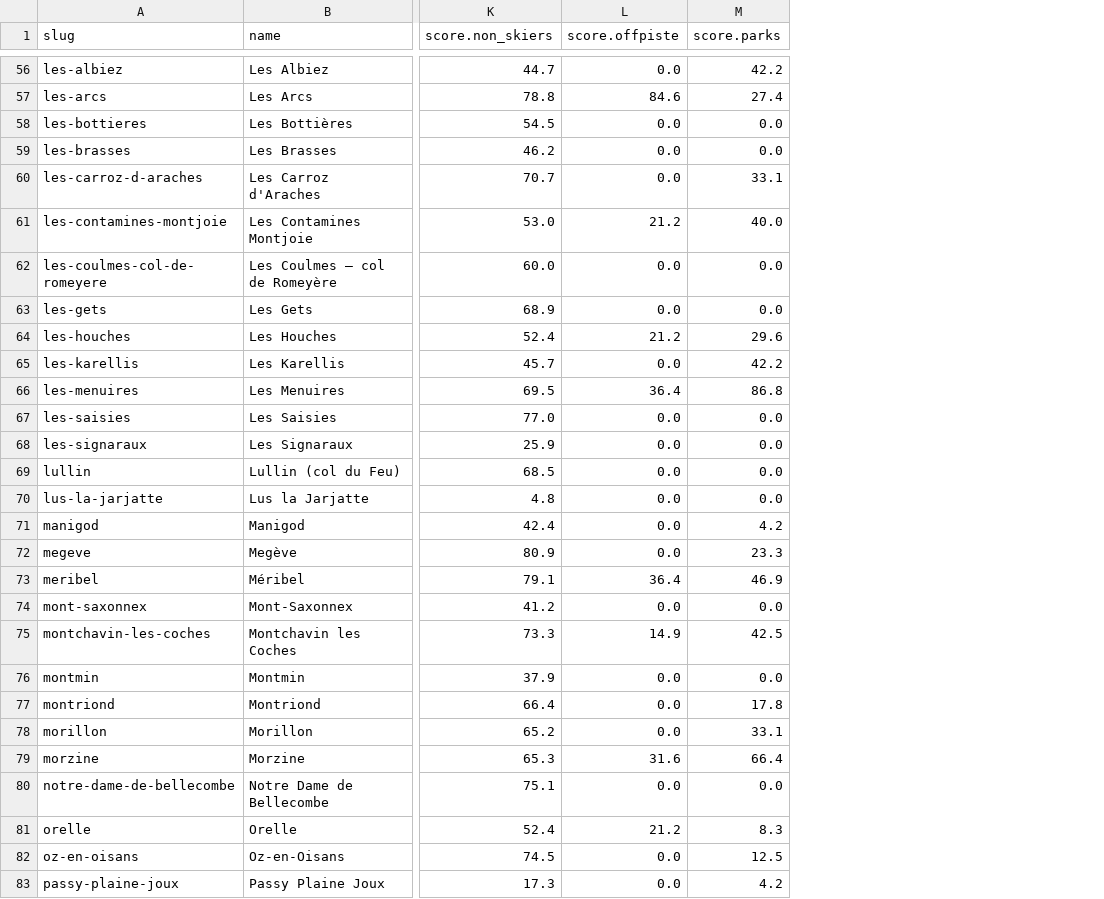
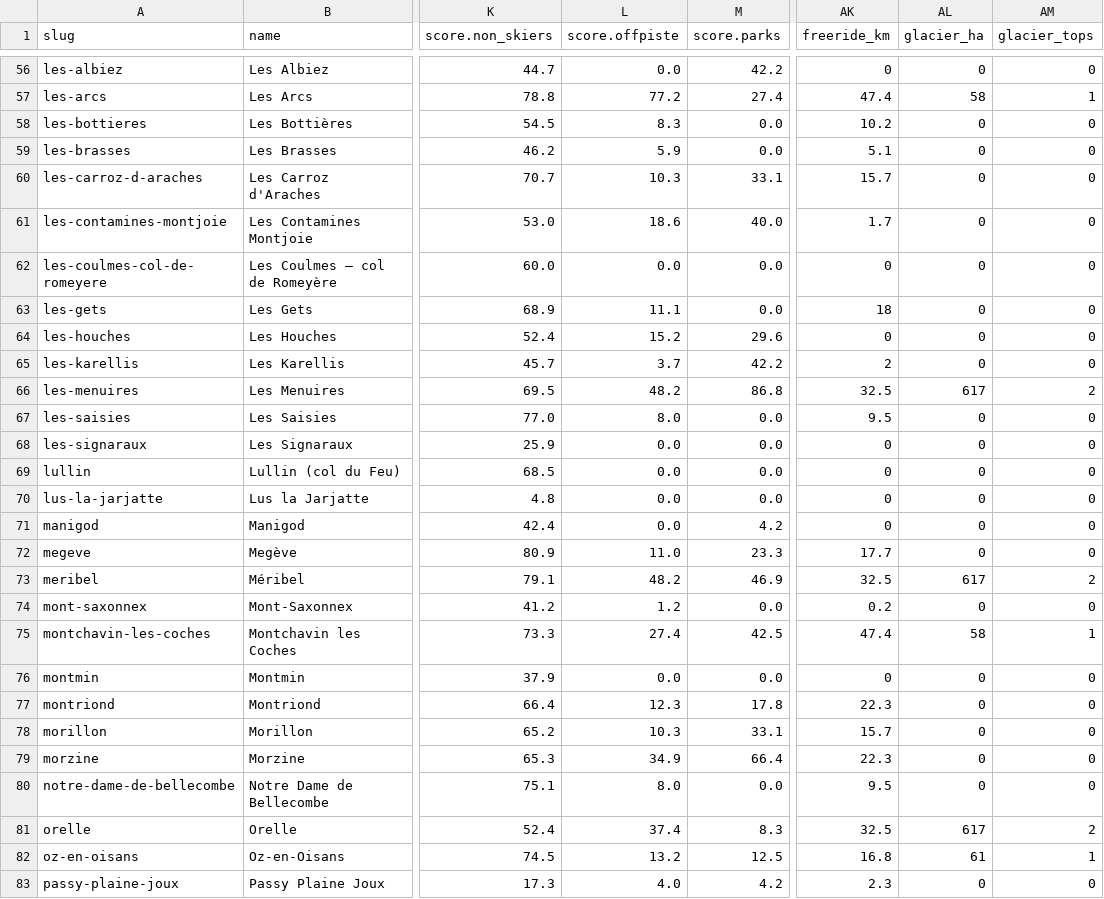
Before and after one commit to nicksc1cc/snowcatcher, a CSV file: research/scoring/northern-alps/out/scores_v11.csv, drawn as a sheet; only a part is shown, gaps mark what is left out; the diff covers the shown part only; the diff names each change by its address in the sheet, - before the commit and + after, or states it on an @@ line.

```diff
--- a/research/scoring/northern-alps/out/scores_v11.csv
+++ b/research/scoring/northern-alps/out/scores_v11.csv
+column AK (freeride_km), rows 56-83: 0 | 47.4 | 10.2 | 5.1 | 15.7 | 1.7 | 0 | 18 | 0 | 2 | 32.5 | 9.5 | 0 | 0 | 0 | 0 | 17.7 | 32.5 | 0.2 | 47.4 | 0 | 22.3 | 15.7 | 22.3 | 9.5 | 32.5 | 16.8 | 2.3
+column AL (glacier_ha), rows 56-83: 0 | 58 | 0 | 0 | 0 | 0 | 0 | 0 | 0 | 0 | 617 | 0 | 0 | 0 | 0 | 0 | 0 | 617 | 0 | 58 | 0 | 0 | 0 | 0 | 0 | 617 | 61 | 0
+column AM (glacier_tops), rows 56-83: 0 | 1 | 0 | 0 | 0 | 0 | 0 | 0 | 0 | 0 | 2 | 0 | 0 | 0 | 0 | 0 | 0 | 2 | 0 | 1 | 0 | 0 | 0 | 0 | 0 | 2 | 1 | 0
-L57 (score.offpiste): 84.6
+L57 (score.offpiste): 77.2
-L58 (score.offpiste): 0.0
+L58 (score.offpiste): 8.3
-L59 (score.offpiste): 0.0
+L59 (score.offpiste): 5.9
-L60 (score.offpiste): 0.0
+L60 (score.offpiste): 10.3
-L61 (score.offpiste): 21.2
+L61 (score.offpiste): 18.6
-L63 (score.offpiste): 0.0
+L63 (score.offpiste): 11.1
-L64 (score.offpiste): 21.2
+L64 (score.offpiste): 15.2
-L65 (score.offpiste): 0.0
+L65 (score.offpiste): 3.7
-L66 (score.offpiste): 36.4
+L66 (score.offpiste): 48.2
-L67 (score.offpiste): 0.0
+L67 (score.offpiste): 8.0
-L72 (score.offpiste): 0.0
+L72 (score.offpiste): 11.0
-L73 (score.offpiste): 36.4
+L73 (score.offpiste): 48.2
-L74 (score.offpiste): 0.0
+L74 (score.offpiste): 1.2
-L75 (score.offpiste): 14.9
+L75 (score.offpiste): 27.4
-L77 (score.offpiste): 0.0
+L77 (score.offpiste): 12.3
-L78 (score.offpiste): 0.0
+L78 (score.offpiste): 10.3
-L79 (score.offpiste): 31.6
+L79 (score.offpiste): 34.9
-L80 (score.offpiste): 0.0
+L80 (score.offpiste): 8.0
-L81 (score.offpiste): 21.2
+L81 (score.offpiste): 37.4
-L82 (score.offpiste): 0.0
+L82 (score.offpiste): 13.2
-L83 (score.offpiste): 0.0
+L83 (score.offpiste): 4.0
```
Also changed, not shown: 64 edited cells elsewhere in this file, 3 other files.
